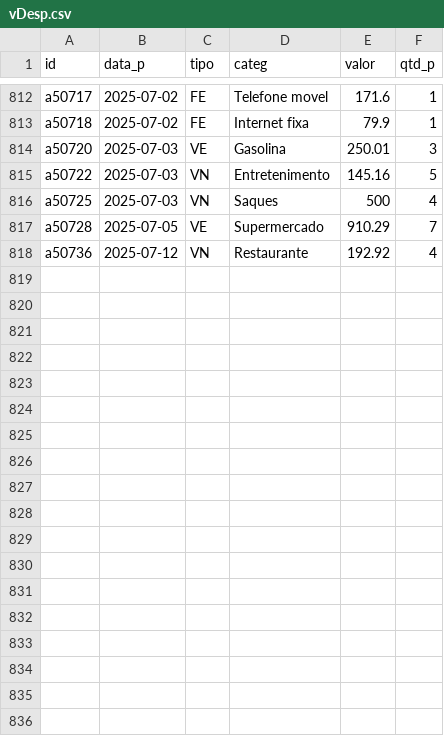
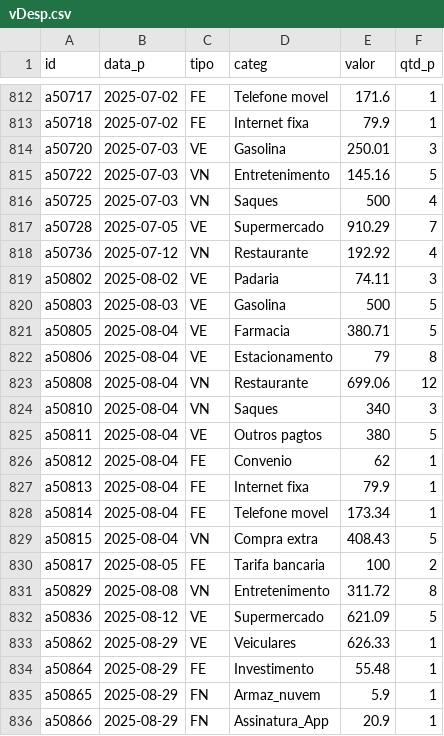
Before and after one commit to fgqfranklin-png/dados-fgq, a CSV file: vDesp.csv, drawn as a sheet; only a part is shown, gaps mark what is left out; the diff names each change by its address in the sheet, - before the commit and + after, or states it on an @@ line.

Commit message:
Atualização vDesp.csv

```diff
--- a/vDesp.csv
+++ b/vDesp.csv
+row 819: a50802 | 2025-08-02 | VE | Padaria | 74.11 | 3
+row 820: a50803 | 2025-08-03 | VE | Gasolina | 500 | 5
+row 821: a50805 | 2025-08-04 | VE | Farmacia | 380.71 | 5
+row 822: a50806 | 2025-08-04 | VE | Estacionamento | 79 | 8
+row 823: a50808 | 2025-08-04 | VN | Restaurante | 699.06 | 12
+row 824: a50810 | 2025-08-04 | VN | Saques | 340 | 3
+row 825: a50811 | 2025-08-04 | VE | Outros pagtos | 380 | 5
+row 826: a50812 | 2025-08-04 | FE | Convenio | 62 | 1
+row 827: a50813 | 2025-08-04 | FE | Internet fixa | 79.9 | 1
+row 828: a50814 | 2025-08-04 | FE | Telefone movel | 173.34 | 1
+row 829: a50815 | 2025-08-04 | VN | Compra extra | 408.43 | 5
+row 830: a50817 | 2025-08-05 | FE | Tarifa bancaria | 100 | 2
+row 831: a50829 | 2025-08-08 | VN | Entretenimento | 311.72 | 8
+row 832: a50836 | 2025-08-12 | VE | Supermercado | 621.09 | 5
+row 833: a50862 | 2025-08-29 | VE | Veiculares | 626.33 | 1
+row 834: a50864 | 2025-08-29 | FE | Investimento | 55.48 | 1
+row 835: a50865 | 2025-08-29 | FN | Armaz_nuvem | 5.9 | 1
+row 836: a50866 | 2025-08-29 | FN | Assinatura_App | 20.9 | 1
```
